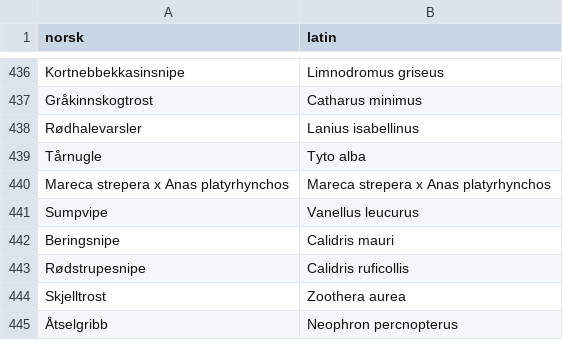
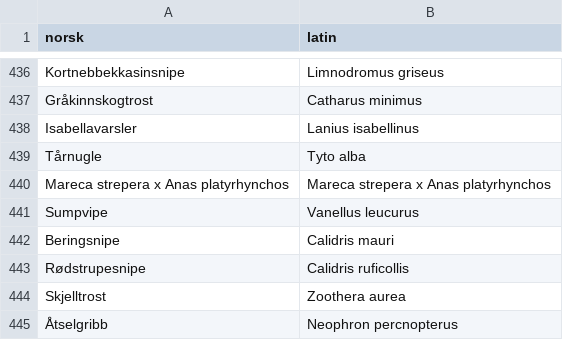
Before and after one commit to mortenfyhn/feltbok, a CSV file: app/src/main/assets/species.csv, drawn as a sheet; only a part is shown, gaps mark what is left out.

Commit message:
Name Lanius isabellinus Isabellavarsler (post-split; accepted in Artsobs)
Removes the last duplicate Norwegian name. Artsnavnebasen still lags the split,
so an OVERRIDE pins the correct current name.

```diff
--- a/app/src/main/assets/species.csv
+++ b/app/src/main/assets/species.csv
@@ -437,3 +437,3 @@ Kortnebbekkasinsnipe,Limnodromus griseus
 Gråkinnskogtrost,Catharus minimus
-Rødhalevarsler,Lanius isabellinus
+Isabellavarsler,Lanius isabellinus
 Tårnugle,Tyto alba
```
Also changed, not shown: 1 other file.
